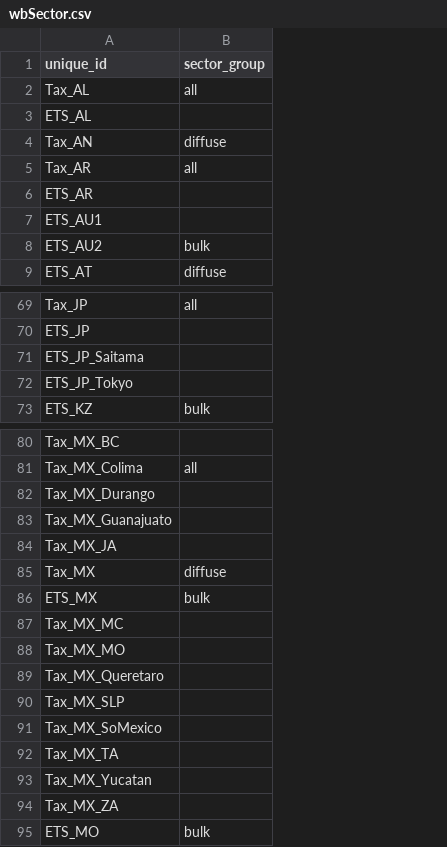
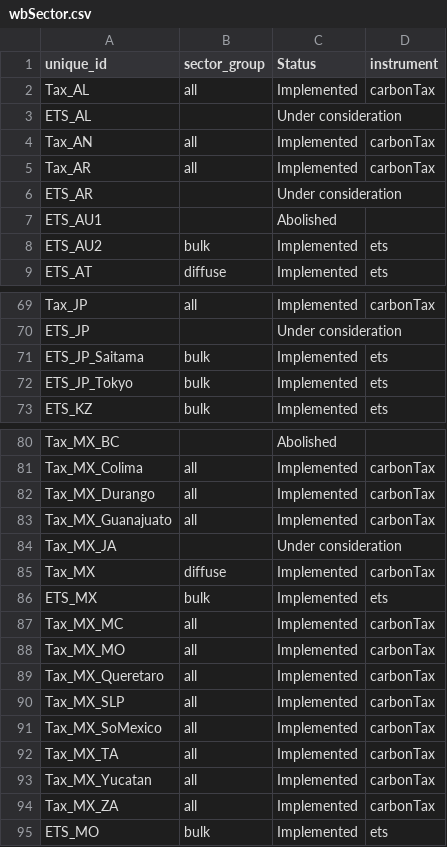
Before and after one commit to pik-piam/mrPEM, a CSV file: inst/extdata/sectoral/wbSector.csv, drawn as a sheet; only a part is shown, gaps mark what is left out; the diff covers the shown part only; the diff names each change by its address in the sheet, - before the commit and + after, or states it on an @@ line.

Commit message:
update world banck sectoral mapping

```diff
--- a/inst/extdata/sectoral/wbSector.csv
+++ b/inst/extdata/sectoral/wbSector.csv
+column C (Status), rows 2-9: Implemented | Under consideration | Implemented | Implemented | Under consideration | Abolished | Implemented | Implemented; rows 69-73: Implemented | Under consideration | Implemented | Implemented | Implemented; rows 80-95: Abolished | Implemented | Implemented | Implemented | Under consideration | Implemented | Implemented | Implemented | Implemented | Implemented | Implemented | Implemented | Implemented | Implemented | Implemented | Implemented
+column D (instrument), rows 2-9: carbonTax |  | carbonTax | carbonTax |  |  | ets | ets; rows 69-73: carbonTax |  | ets | ets | ets; rows 81-95: carbonTax | carbonTax | carbonTax |  | carbonTax | ets | carbonTax | carbonTax | carbonTax | carbonTax | carbonTax | carbonTax | carbonTax | carbonTax | ets
-B4 (sector_group): diffuse
+B4 (sector_group): all
-B71:B72 (sector_group): (empty)
+B71:B72 (sector_group): bulk
-B82:B83 (sector_group): (empty)
+B82:B83 (sector_group): all
-B87:B94 (sector_group): (empty)
+B87:B94 (sector_group): all
```
Also changed, not shown: 19 edited cells elsewhere in this file.
